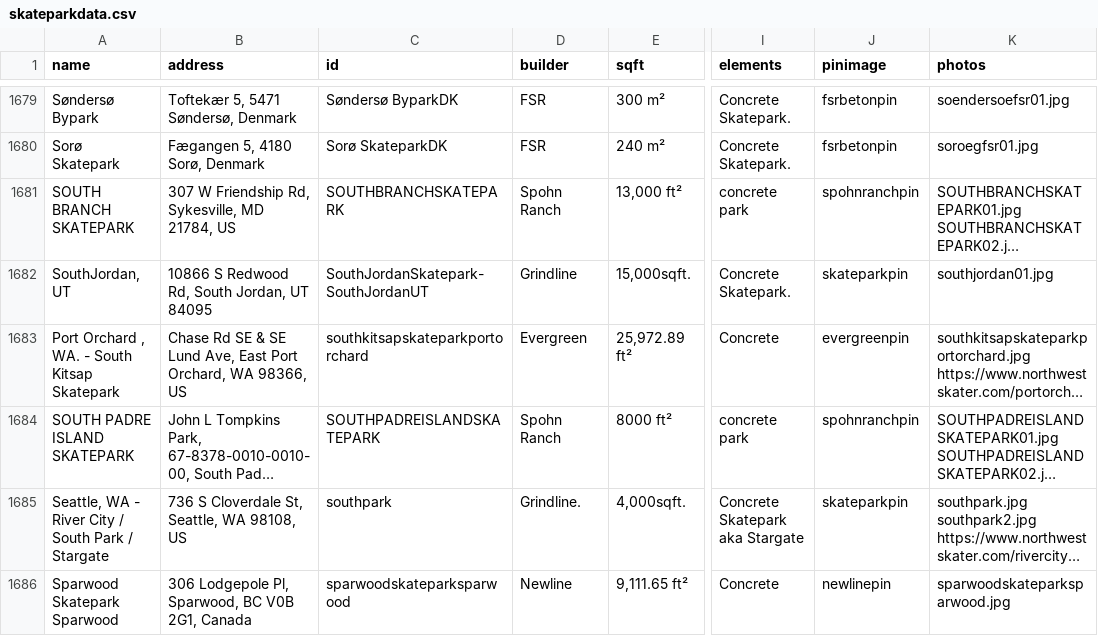
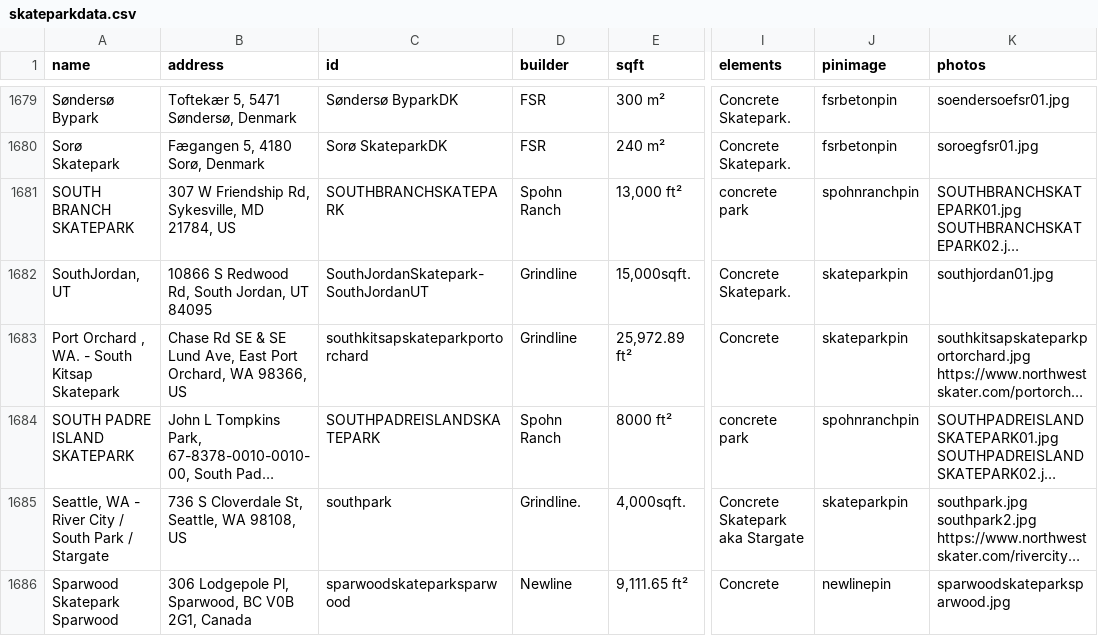
Before and after one commit to jaemzware/skatecreteordie, a CSV file: DATA/skateparkdata.csv, drawn as a sheet; only a part is shown, gaps mark what is left out; long unchanged cells end in …; the diff names each change by its address in the sheet, - before the commit and + after, or states it on an @@ line.

```diff
--- a/DATA/skateparkdata.csv
+++ b/DATA/skateparkdata.csv
-D1683 (builder): Evergreen
+D1683 (builder): Grindline
-J1683 (pinimage): evergreenpin
+J1683 (pinimage): skateparkpin
```
Also changed, not shown: 1 other file.
